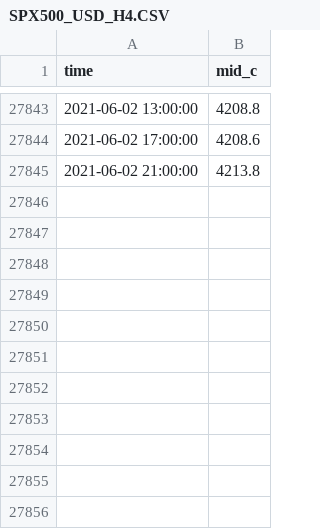
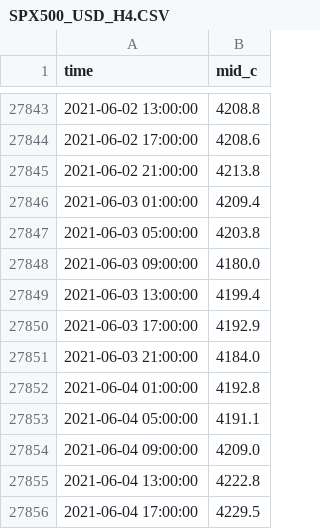
Before and after one commit to camiloblanco/AlgoTrading, a CSV file: 5_dev/04_White_Robot/SPX500_USD_H4.CSV, drawn as a sheet; only a part is shown, gaps mark what is left out.

Commit message:
White_Stratedgy_Update

```diff
--- a/5_dev/04_White_Robot/SPX500_USD_H4.CSV
+++ b/5_dev/04_White_Robot/SPX500_USD_H4.CSV
@@ -27845 +27845,12 @@ time,mid_c
 2021-06-02 21:00:00,4213.8
+2021-06-03 01:00:00,4209.4
+2021-06-03 05:00:00,4203.8
+2021-06-03 09:00:00,4180.0
+2021-06-03 13:00:00,4199.4
+2021-06-03 17:00:00,4192.9
+2021-06-03 21:00:00,4184.0
+2021-06-04 01:00:00,4192.8
+2021-06-04 05:00:00,4191.1
+2021-06-04 09:00:00,4209.0
+2021-06-04 13:00:00,4222.8
+2021-06-04 17:00:00,4229.5
```
Also changed, not shown: 8 other files.
